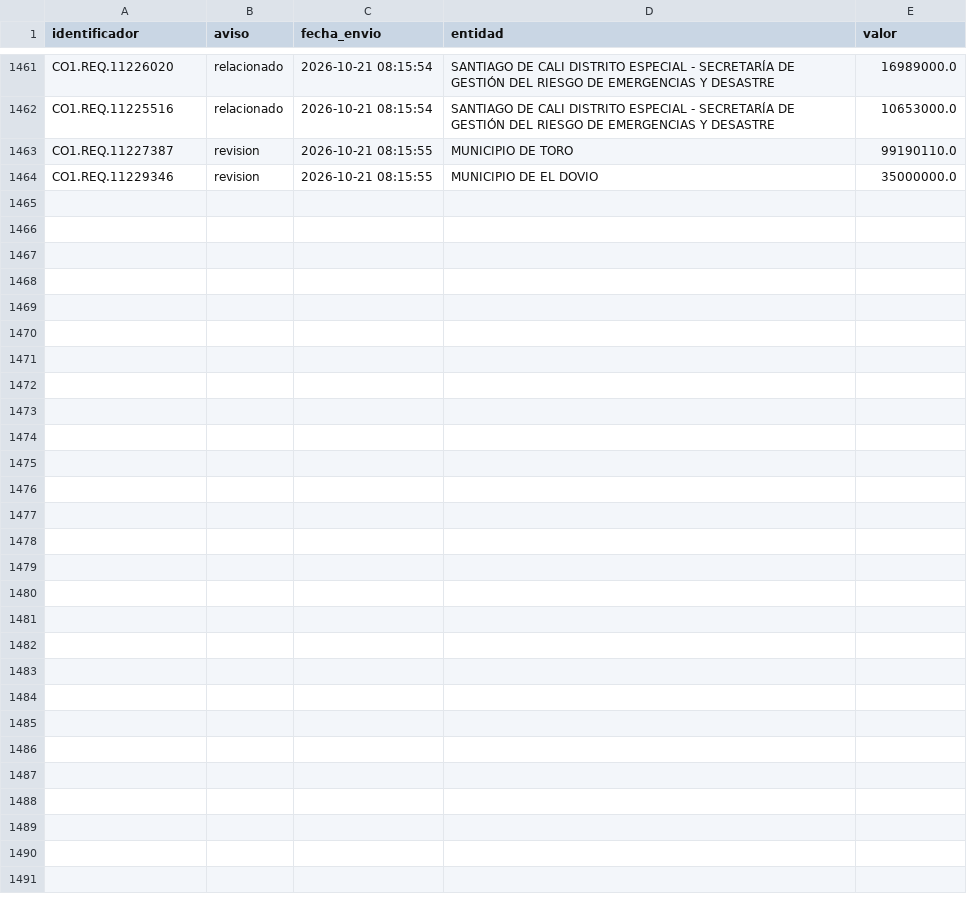
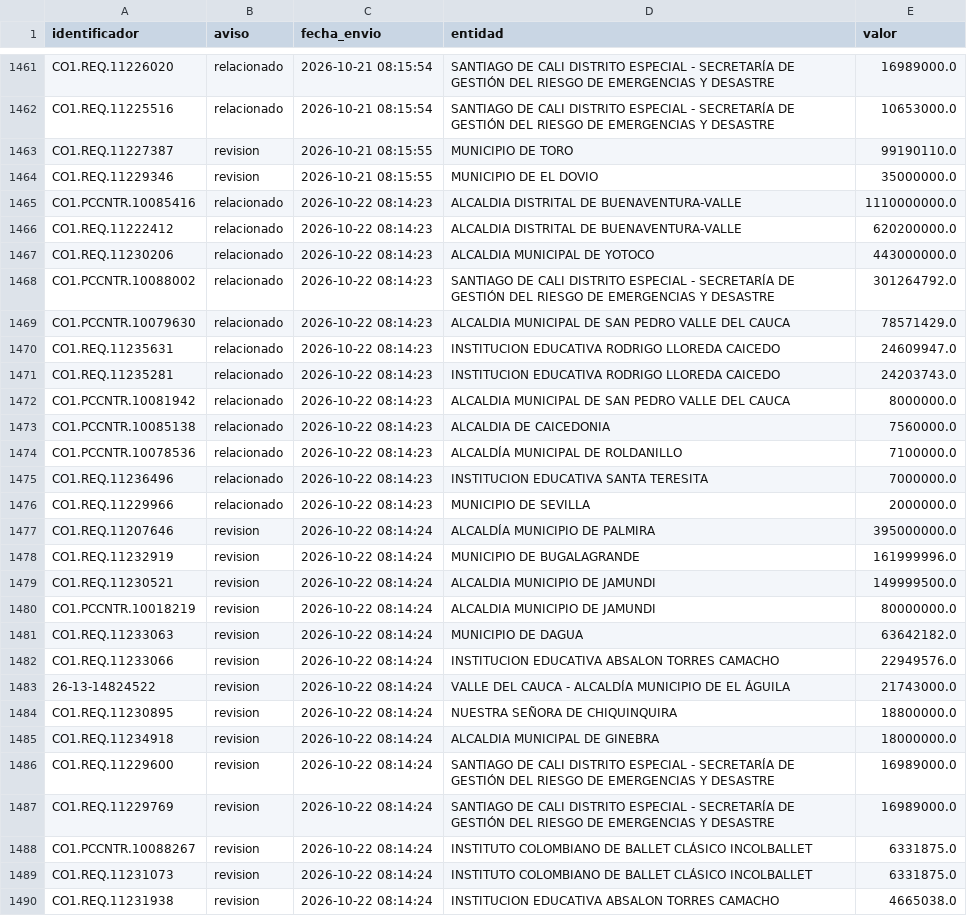
Before and after one commit to jlzmontenegro/contratacion-urgencia-manifiesta-valle, a CSV file: datos/avisados.csv, drawn as a sheet; only a part is shown, gaps mark what is left out; the diff names each change by its address in the sheet, - before the commit and + after, or states it on an @@ line.

```diff
--- a/datos/avisados.csv
+++ b/datos/avisados.csv
+row 1465: CO1.PCCNTR.10085416 | relacionado | 2026-10-22 08:14:23 | ALCALDIA DISTRITAL DE BUENAVENTURA-VALLE | 1110000000.0
+row 1466: CO1.REQ.11222412 | relacionado | 2026-10-22 08:14:23 | ALCALDIA DISTRITAL DE BUENAVENTURA-VALLE | 620200000.0
+row 1467: CO1.REQ.11230206 | relacionado | 2026-10-22 08:14:23 | ALCALDIA MUNICIPAL DE YOTOCO | 443000000.0
+row 1468: CO1.PCCNTR.10088002 | relacionado | 2026-10-22 08:14:23 | SANTIAGO DE CALI DISTRITO ESPECIAL - SECRETARÍA DE GESTIÓN DEL RIESGO DE EMERGENCIAS Y DESASTRE | 301264792.0
+row 1469: CO1.PCCNTR.10079630 | relacionado | 2026-10-22 08:14:23 | ALCALDIA MUNICIPAL DE SAN PEDRO VALLE DEL CAUCA | 78571429.0
+row 1470: CO1.REQ.11235631 | relacionado | 2026-10-22 08:14:23 | INSTITUCION EDUCATIVA RODRIGO LLOREDA CAICEDO | 24609947.0
+row 1471: CO1.REQ.11235281 | relacionado | 2026-10-22 08:14:23 | INSTITUCION EDUCATIVA RODRIGO LLOREDA CAICEDO | 24203743.0
+row 1472: CO1.PCCNTR.10081942 | relacionado | 2026-10-22 08:14:23 | ALCALDIA MUNICIPAL DE SAN PEDRO VALLE DEL CAUCA | 8000000.0
+row 1473: CO1.PCCNTR.10085138 | relacionado | 2026-10-22 08:14:23 | ALCALDIA DE CAICEDONIA | 7560000.0
+row 1474: CO1.PCCNTR.10078536 | relacionado | 2026-10-22 08:14:23 | ALCALDÍA MUNICIPAL DE ROLDANILLO | 7100000.0
+row 1475: CO1.REQ.11236496 | relacionado | 2026-10-22 08:14:23 | INSTITUCION EDUCATIVA SANTA TERESITA | 7000000.0
+row 1476: CO1.REQ.11229966 | relacionado | 2026-10-22 08:14:23 | MUNICIPIO DE SEVILLA | 2000000.0
+row 1477: CO1.REQ.11207646 | revision | 2026-10-22 08:14:24 | ALCALDÍA MUNICIPIO DE PALMIRA | 395000000.0
+row 1478: CO1.REQ.11232919 | revision | 2026-10-22 08:14:24 | MUNICIPIO DE BUGALAGRANDE | 161999996.0
+row 1479: CO1.REQ.11230521 | revision | 2026-10-22 08:14:24 | ALCALDIA MUNICIPIO DE JAMUNDI | 149999500.0
+row 1480: CO1.PCCNTR.10018219 | revision | 2026-10-22 08:14:24 | ALCALDIA MUNICIPIO DE JAMUNDI | 80000000.0
+row 1481: CO1.REQ.11233063 | revision | 2026-10-22 08:14:24 | MUNICIPIO DE DAGUA | 63642182.0
+row 1482: CO1.REQ.11233066 | revision | 2026-10-22 08:14:24 | INSTITUCION EDUCATIVA ABSALON TORRES CAMACHO | 22949576.0
+row 1483: 26-13-14824522 | revision | 2026-10-22 08:14:24 | VALLE DEL CAUCA - ALCALDÍA MUNICIPIO DE EL ÁGUILA | 21743000.0
+row 1484: CO1.REQ.11230895 | revision | 2026-10-22 08:14:24 | NUESTRA SEÑORA DE CHIQUINQUIRA | 18800000.0
+row 1485: CO1.REQ.11234918 | revision | 2026-10-22 08:14:24 | ALCALDIA MUNICIPAL DE GINEBRA | 18000000.0
+row 1486: CO1.REQ.11229600 | revision | 2026-10-22 08:14:24 | SANTIAGO DE CALI DISTRITO ESPECIAL - SECRETARÍA DE GESTIÓN DEL RIESGO DE EMERGENCIAS Y DESASTRE | 16989000.0
+row 1487: CO1.REQ.11229769 | revision | 2026-10-22 08:14:24 | SANTIAGO DE CALI DISTRITO ESPECIAL - SECRETARÍA DE GESTIÓN DEL RIESGO DE EMERGENCIAS Y DESASTRE | 16989000.0
+row 1488: CO1.PCCNTR.10088267 | revision | 2026-10-22 08:14:24 | INSTITUTO COLOMBIANO DE BALLET CLÁSICO INCOLBALLET | 6331875.0
+row 1489: CO1.REQ.11231073 | revision | 2026-10-22 08:14:24 | INSTITUTO COLOMBIANO DE BALLET CLÁSICO INCOLBALLET | 6331875.0
+row 1490: CO1.REQ.11231938 | revision | 2026-10-22 08:14:24 | INSTITUCION EDUCATIVA ABSALON TORRES CAMACHO | 4665038.0
```
Also changed, not shown: 23 other files.
